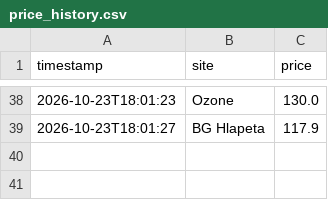
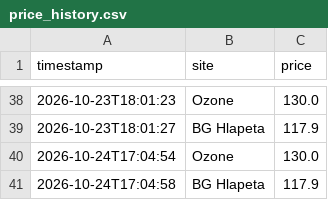
Before and after one commit to MPetrov23/price-tracker, a CSV file: price_history.csv, drawn as a sheet; only a part is shown, gaps mark what is left out; the diff names each change by its address in the sheet, - before the commit and + after, or states it on an @@ line.

```diff
--- a/price_history.csv
+++ b/price_history.csv
+row 40: 2026-10-24T17:04:54 | Ozone | 130.0
+row 41: 2026-10-24T17:04:58 | BG Hlapeta | 117.9
```
